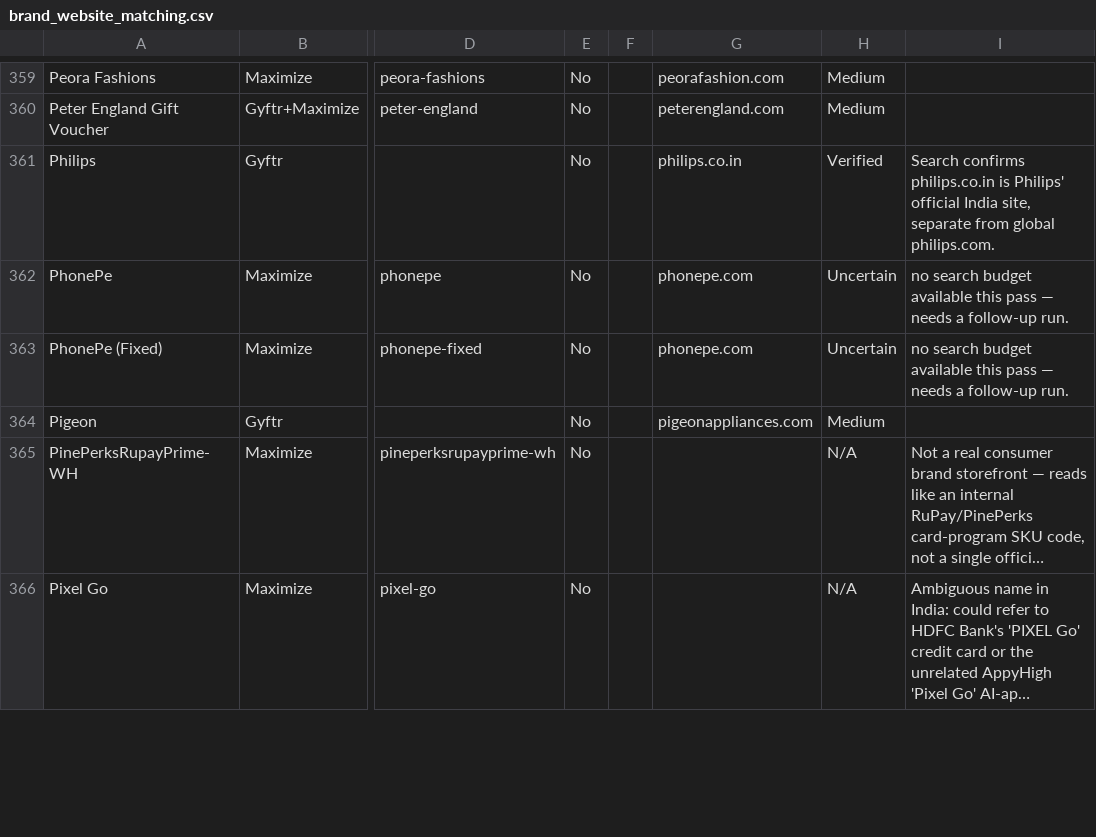
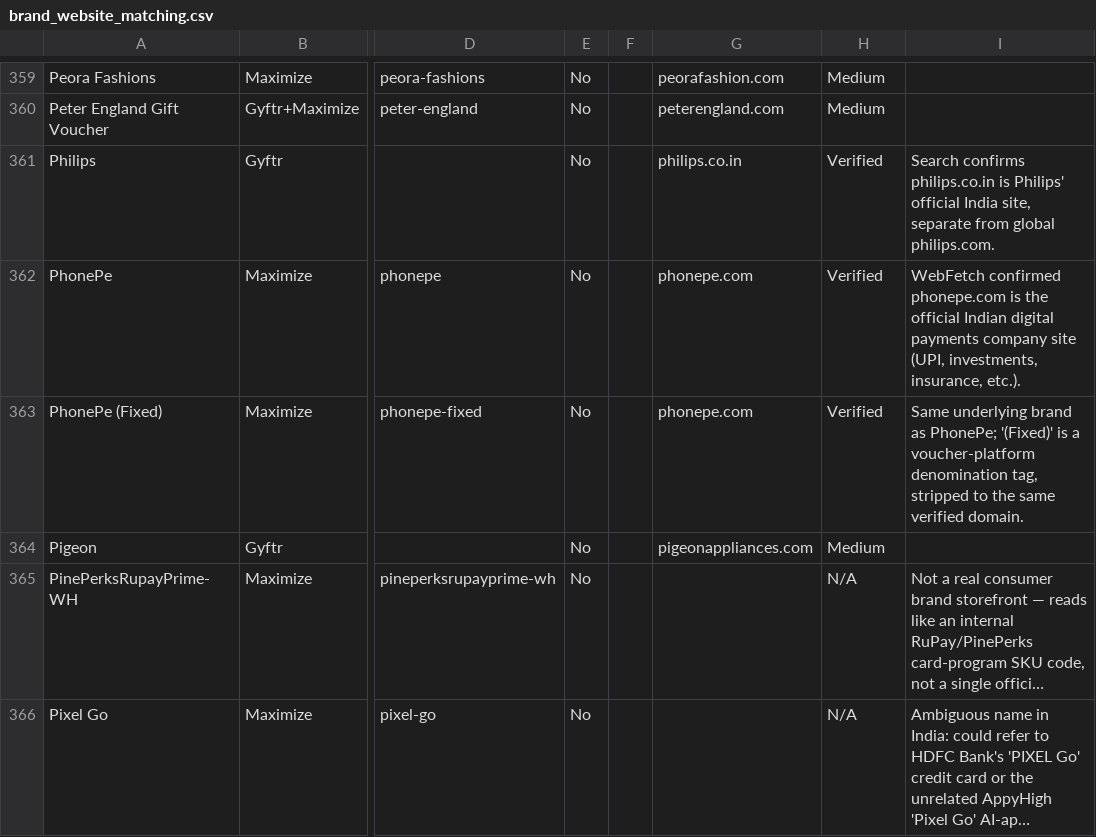
Before and after one commit to kejriwalmedhansh-bit/checkout-assistant, a CSV file: audits/brand_website_matching.csv, drawn as a sheet; only a part is shown, gaps mark what is left out; long unchanged cells end in …; the diff covers the shown part only; the diff names each change by its address in the sheet, - before the commit and + after, or states it on an @@ line.

```diff
--- a/audits/brand_website_matching.csv
+++ b/audits/brand_website_matching.csv
-H362:H363: Uncertain
+H362:H363: Verified
-I362: no search budget available this pass — needs a follow-up run.
+I362: WebFetch confirmed phonepe.com is the official Indian digital payments company site (UPI, investments, insurance, etc.).
-I363: no search budget available this pass — needs a follow-up run.
+I363: Same underlying brand as PhonePe; '(Fixed)' is a voucher-platform denomination tag, stripped to the same verified domain.
```
Also changed, not shown: 86 edited cells elsewhere in this file, 1 other file.
